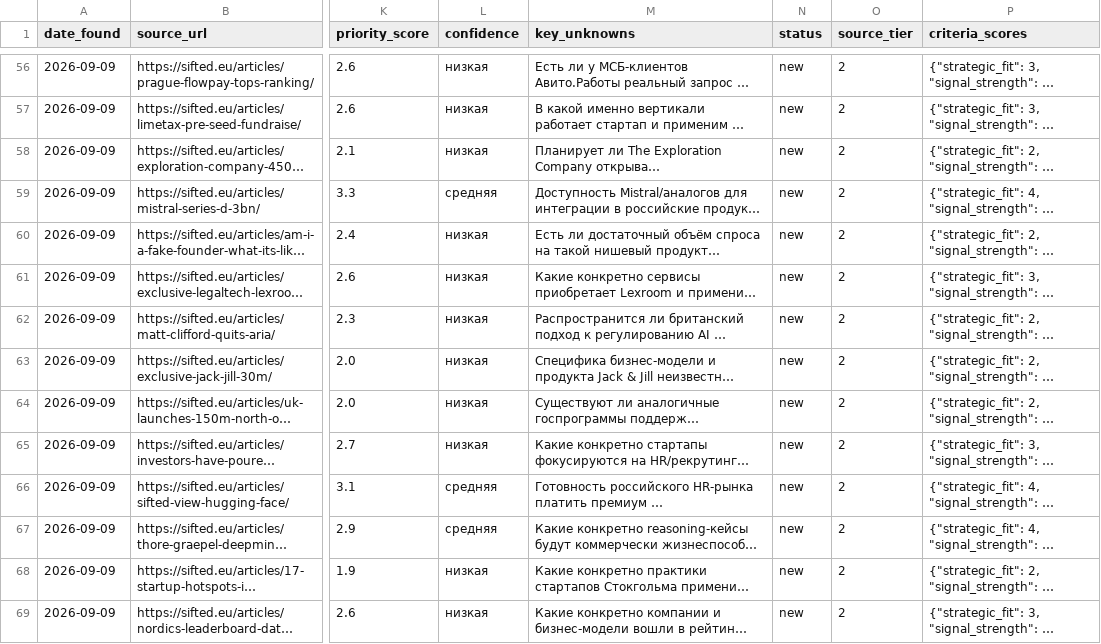
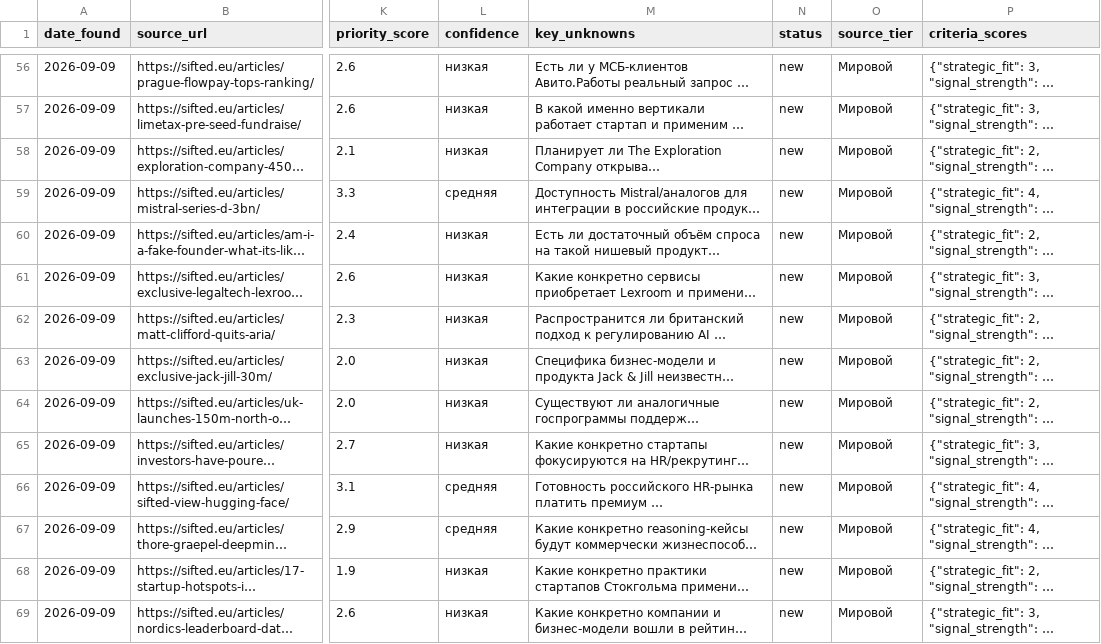
Before and after one commit to tldtv/ai, a CSV file: data/backlog.csv, drawn as a sheet; only a part is shown, gaps mark what is left out; long unchanged cells end in …; the diff covers the shown part only; the diff names each change by its address in the sheet, - before the commit and + after, or states it on an @@ line.

```diff
--- a/data/backlog.csv
+++ b/data/backlog.csv
-O56:O69 (source_tier): 2
+O56:O69 (source_tier): Мировой
```
Also changed, not shown: 90 edited cells elsewhere in this file, 2 other files.
